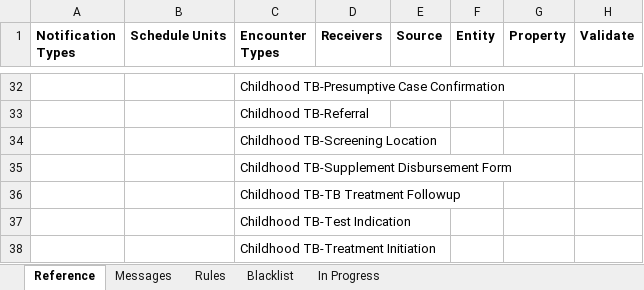
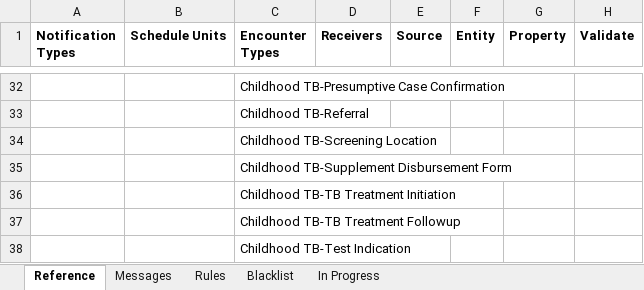
Before and after one commit to InteractiveHealthSolutions/gfatm-notifications, an Excel workbook: gfatm-notifications-sms/src/main/resources/rules/RuleBook.xlsx, sheet Reference, drawn as a sheet; only a part is shown, gaps mark what is left out; the shorter side is filled out with more unchanged rows; values as stored, in another font and other column widths than the file's, no borders; the diff names each change by its address in the sheet, - before the commit and + after, or states it on an @@ line.

```diff
--- a/gfatm-notifications-sms/src/main/resources/rules/RuleBook.xlsx (sheet Reference)
+++ b/gfatm-notifications-sms/src/main/resources/rules/RuleBook.xlsx (sheet Reference)
+row 36:  |  | Childhood TB-TB Treatment Initiation
```
Also changed, not shown: sheet Rules, sheet Messages.
